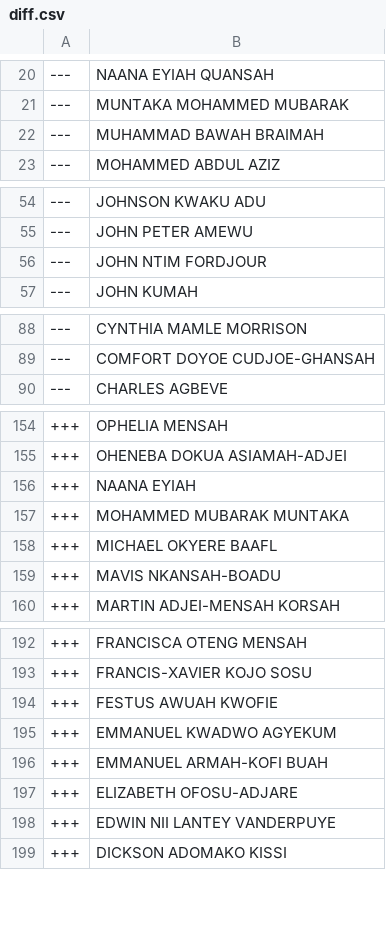
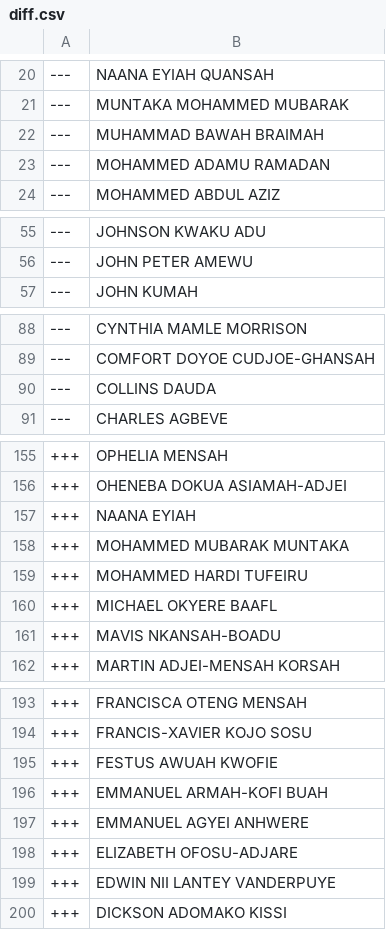
Before and after one commit to every-politician-scrapers/ghana-parliament, a CSV file: data/diff.csv, drawn as a sheet; only a part is shown, gaps mark what is left out; removed rows and columns are numbered as before the commit, all else as after; the diff covers the shown part only; the diff names each change by its address in the sheet, - before the commit and + after, or states it on an @@ line.

```diff
--- a/data/diff.csv
+++ b/data/diff.csv
+row 23: --- | MOHAMMED ADAMU RAMADAN
-row 56: --- | JOHN NTIM FORDJOUR
+row 90: --- | COLLINS DAUDA
+row 159: +++ | MOHAMMED HARDI TUFEIRU
-row 195: +++ | EMMANUEL KWADWO AGYEKUM
+row 197: +++ | EMMANUEL AGYEI ANHWERE
```
Also changed, not shown: 1 added row and 1 removed row elsewhere in this file, data/official.csv.
